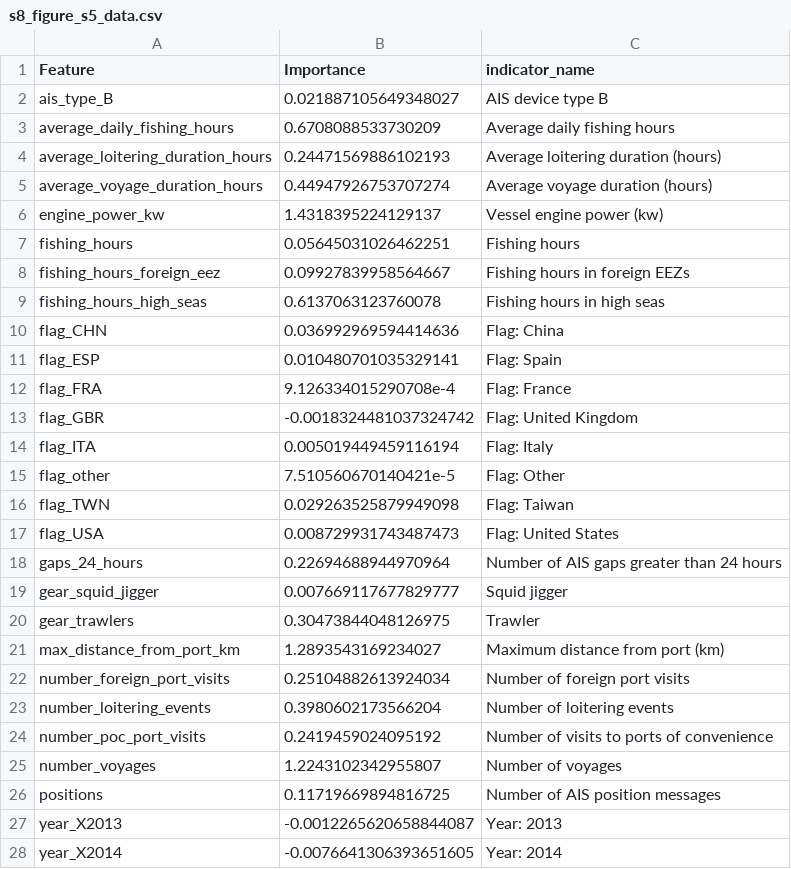
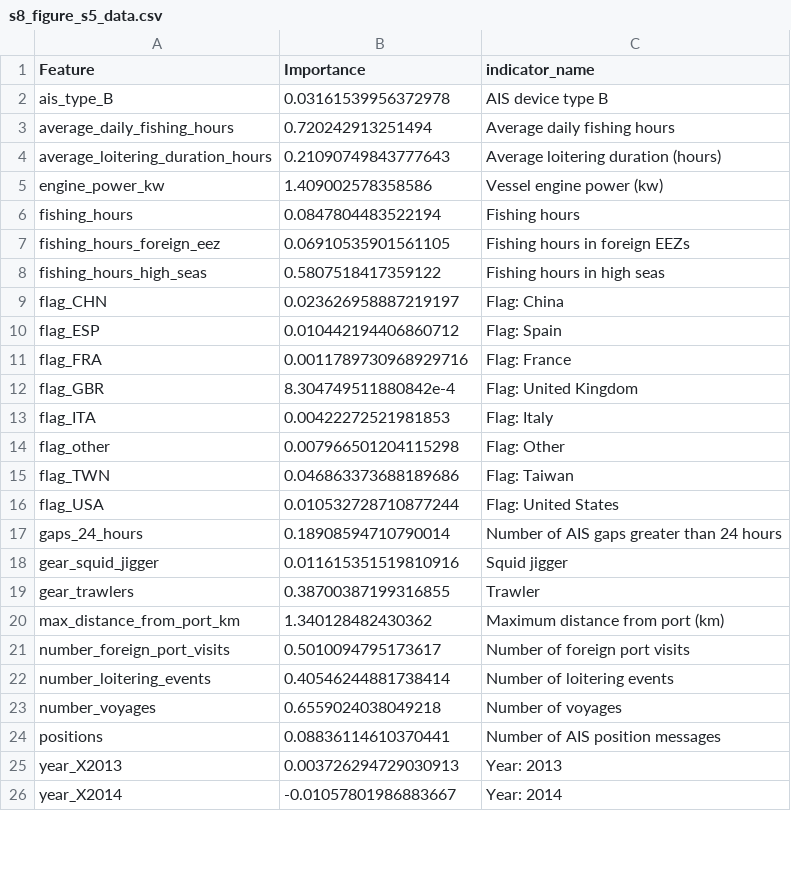
Before and after one commit to emlab-ucsb/slavery-in-fisheries, a CSV file: interim_data/s8_figure_s5_data.csv, drawn as a sheet; only a part is shown; the diff covers the shown part only.

```diff
--- a/interim_data/s8_figure_s5_data.csv
+++ b/interim_data/s8_figure_s5_data.csv
@@ -1,28 +1,26 @@
 Feature,Importance,indicator_name
-ais_type_B,0.021887105649348027,AIS device type B
-average_daily_fishing_hours,0.6708088533730209,Average daily fishing hours
-average_loitering_duration_hours,0.24471569886102193,Average loitering duration (hours)
-average_voyage_duration_hours,0.44947926753707274,Average voyage duration (hours)
-engine_power_kw,1.4318395224129137,Vessel engine power (kw)
-fishing_hours,0.05645031026462251,Fishing hours
-fishing_hours_foreign_eez,0.09927839958564667,Fishing hours in foreign EEZs
-fishing_hours_high_seas,0.6137063123760078,Fishing hours in high seas
-flag_CHN,0.036992969594414636,Flag: China
-flag_ESP,0.010480701035329141,Flag: Spain
-flag_FRA,9.126334015290708e-4,Flag: France
-flag_GBR,-0.0018324481037324742,Flag: United Kingdom
-flag_ITA,0.005019449459116194,Flag: Italy
-flag_other,7.510560670140421e-5,Flag: Other
-flag_TWN,0.029263525879949098,Flag: Taiwan
-flag_USA,0.008729931743487473,Flag: United States
-gaps_24_hours,0.22694688944970964,Number of AIS gaps greater than 24 hours
-gear_squid_jigger,0.007669117677829777,Squid jigger
-gear_trawlers,0.30473844048126975,Trawler
-max_distance_from_port_km,1.2893543169234027,Maximum distance from port (km)
-number_foreign_port_visits,0.25104882613924034,Number of foreign port visits
-number_loitering_events,0.3980602173566204,Number of loitering events
-number_poc_port_visits,0.2419459024095192,Number of visits to ports of convenience
-number_voyages,1.2243102342955807,Number of voyages
-positions,0.11719669894816725,Number of AIS position messages
-year_X2013,-0.0012265620658844087,Year: 2013
-year_X2014,-0.0076641306393651605,Year: 2014
+ais_type_B,0.03161539956372978,AIS device type B
+average_daily_fishing_hours,0.720242913251494,Average daily fishing hours
+average_loitering_duration_hours,0.21090749843777643,Average loitering duration (hours)
+engine_power_kw,1.409002578358586,Vessel engine power (kw)
+fishing_hours,0.0847804483522194,Fishing hours
+fishing_hours_foreign_eez,0.06910535901561105,Fishing hours in foreign EEZs
+fishing_hours_high_seas,0.5807518417359122,Fishing hours in high seas
+flag_CHN,0.023626958887219197,Flag: China
+flag_ESP,0.010442194406860712,Flag: Spain
+flag_FRA,0.0011789730968929716,Flag: France
+flag_GBR,8.304749511880842e-4,Flag: United Kingdom
+flag_ITA,0.00422272521981853,Flag: Italy
+flag_other,0.007966501204115298,Flag: Other
+flag_TWN,0.046863373688189686,Flag: Taiwan
+flag_USA,0.010532728710877244,Flag: United States
+gaps_24_hours,0.18908594710790014,Number of AIS gaps greater than 24 hours
+gear_squid_jigger,0.011615351519810916,Squid jigger
+gear_trawlers,0.38700387199316855,Trawler
+max_distance_from_port_km,1.340128482430362,Maximum distance from port (km)
+number_foreign_port_visits,0.5010094795173617,Number of foreign port visits
+number_loitering_events,0.40546244881738414,Number of loitering events
+number_voyages,0.6559024038049218,Number of voyages
+positions,0.08836114610370441,Number of AIS position messages
+year_X2013,0.003726294729030913,Year: 2013
+year_X2014,-0.01057801986883667,Year: 2014
```
Also changed, not shown: 4 edited cells elsewhere in this file, interim_data/s7_figure_s3_data.csv, 8 other files.
